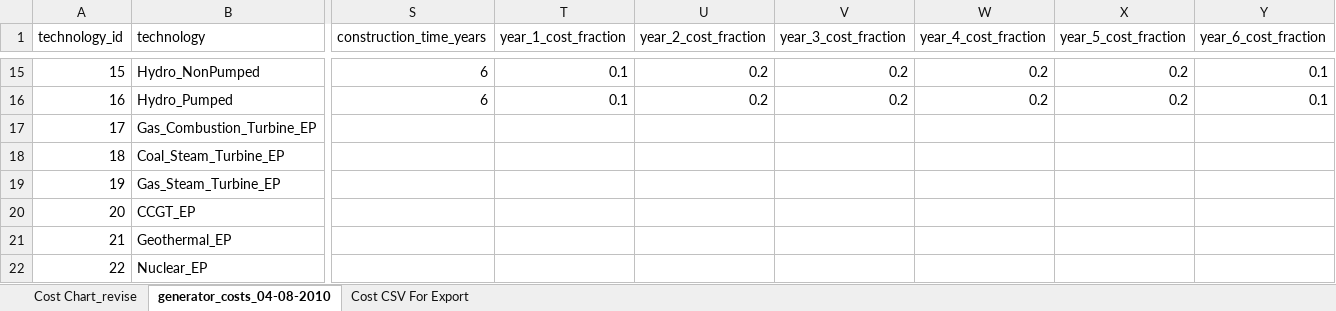
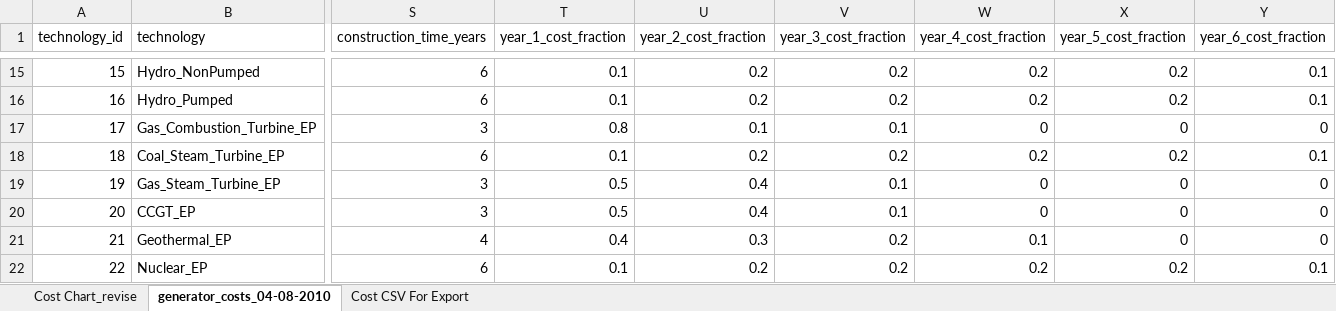
Before and after one commit to josiahjohnston/SWITCH-AMPL-RAEL, an Excel workbook: DatabasePrep/GeneratorInfo/generator_costs.xlsx, sheet generator_costs_04-08-2010, drawn as a sheet; only a part is shown, gaps mark what is left out; values as stored, in another font and other column widths than the file's, no borders; the diff covers the shown part only; the diff names each change by its address in the sheet, - before the commit and + after, or states it on an @@ line.

Commit message:
windsun.mod
# calculate fraction of capital cost incurred in each year of the construction period based on declination schedule for new plants
# annual revenue that will be needed to cover the capital cost for each cost fraction
# finally, take the stream of capital & fixed costs over the duration of the project for each annual payment stream
# calculate construction cost fractions in $ for existing plants
# discount capital costs to a lump-sum value at the start of the study.

windsun.dat
# capital cost fractions during construction period and resulting annual payment streams
# YEAR_OF_CONSTRUCTION set used to calculate time between first payment on each cost fraction and
# the project end-year or the model base
# this number is subtracted from the construction time in the discounting process

windsun.run
# create cost fraction parameter for cost calculations and discounting for new and existing plants

```diff
--- a/DatabasePrep/GeneratorInfo/generator_costs.xlsx (sheet generator_costs_04-08-2010)
+++ b/DatabasePrep/GeneratorInfo/generator_costs.xlsx (sheet generator_costs_04-08-2010)
-S17 (construction_time_years): (empty)
+S17 (construction_time_years): 3
-T17 (year_1_cost_fraction): (empty)
+T17 (year_1_cost_fraction): 0.8
-U17 (year_2_cost_fraction): (empty)
+U17 (year_2_cost_fraction): 0.1
-V17 (year_3_cost_fraction): (empty)
+V17 (year_3_cost_fraction): 0.1
-W17 (year_4_cost_fraction): (empty)
+W17 (year_4_cost_fraction): 0
-X17 (year_5_cost_fraction): (empty)
+X17 (year_5_cost_fraction): 0
-Y17 (year_6_cost_fraction): (empty)
+Y17 (year_6_cost_fraction): 0
-S18 (construction_time_years): (empty)
+S18 (construction_time_years): 6
-T18 (year_1_cost_fraction): (empty)
+T18 (year_1_cost_fraction): 0.1
-U18 (year_2_cost_fraction): (empty)
+U18 (year_2_cost_fraction): 0.2
-V18 (year_3_cost_fraction): (empty)
+V18 (year_3_cost_fraction): 0.2
-W18 (year_4_cost_fraction): (empty)
+W18 (year_4_cost_fraction): 0.2
-X18 (year_5_cost_fraction): (empty)
+X18 (year_5_cost_fraction): 0.2
-Y18 (year_6_cost_fraction): (empty)
+Y18 (year_6_cost_fraction): 0.1
-S19:S20 (construction_time_years): (empty)
+S19:S20 (construction_time_years): 3
-T19:T20 (year_1_cost_fraction): (empty)
+T19:T20 (year_1_cost_fraction): 0.5
-U19:U20 (year_2_cost_fraction): (empty)
+U19:U20 (year_2_cost_fraction): 0.4
-V19:V20 (year_3_cost_fraction): (empty)
+V19:V20 (year_3_cost_fraction): 0.1
-W19:W20 (year_4_cost_fraction): (empty)
+W19:W20 (year_4_cost_fraction): 0
-X19:X21 (year_5_cost_fraction): (empty)
+X19:X21 (year_5_cost_fraction): 0
-Y19:Y21 (year_6_cost_fraction): (empty)
+Y19:Y21 (year_6_cost_fraction): 0
-S21 (construction_time_years): (empty)
+S21 (construction_time_years): 4
-T21 (year_1_cost_fraction): (empty)
+T21 (year_1_cost_fraction): 0.4
-U21 (year_2_cost_fraction): (empty)
+U21 (year_2_cost_fraction): 0.3
-V21:V22 (year_3_cost_fraction): (empty)
+V21:V22 (year_3_cost_fraction): 0.2
-W21 (year_4_cost_fraction): (empty)
+W21 (year_4_cost_fraction): 0.1
-S22 (construction_time_years): (empty)
+S22 (construction_time_years): 6
-T22 (year_1_cost_fraction): (empty)
+T22 (year_1_cost_fraction): 0.1
-U22 (year_2_cost_fraction): (empty)
+U22 (year_2_cost_fraction): 0.2
-W22 (year_4_cost_fraction): (empty)
+W22 (year_4_cost_fraction): 0.2
-X22 (year_5_cost_fraction): (empty)
+X22 (year_5_cost_fraction): 0.2
-Y22 (year_6_cost_fraction): (empty)
+Y22 (year_6_cost_fraction): 0.1
```
Also changed, not shown: 35 edited cells elsewhere in this sheet, sheet Cost CSV For Export, charts or pictures, 5 other files.
